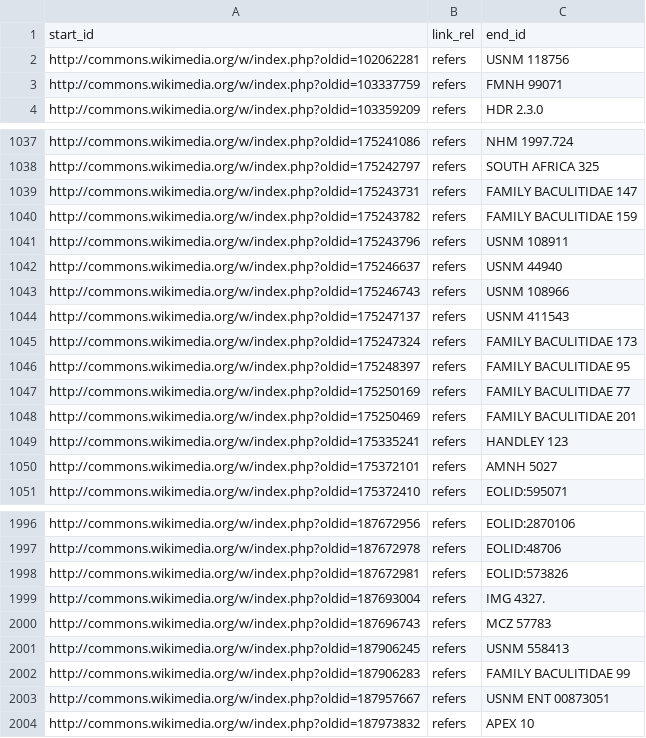
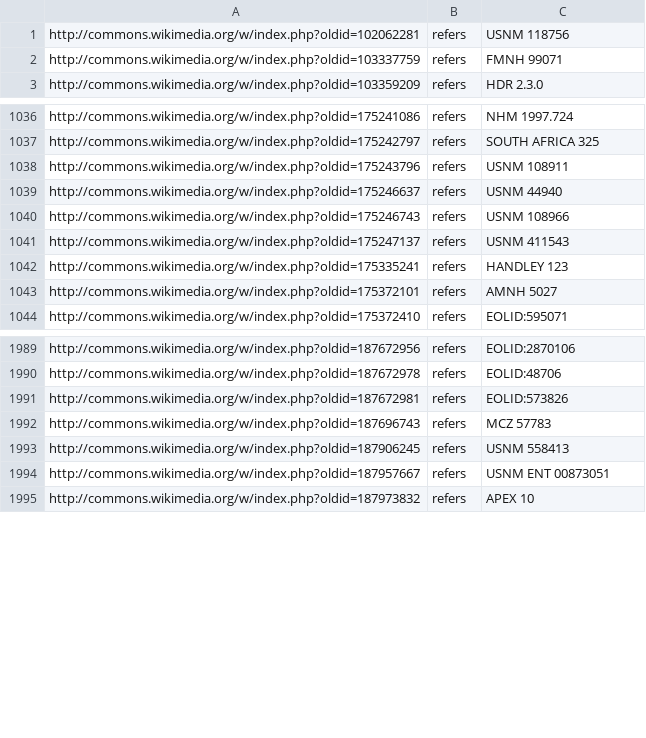
Before and after one commit to jhpoelen/id-link-template, a CSV file: autogenerated_id_links.csv, drawn as a sheet; only a part is shown, gaps mark what is left out.

```diff
--- a/autogenerated_id_links.csv
+++ b/autogenerated_id_links.csv
@@ -1,2 +1 @@
-start_id,link_rel,end_id
 http://commons.wikimedia.org/w/index.php?oldid=102062281,refers,USNM 118756
@@ -1038,4 +1037,2 @@ http://commons.wikimedia.org/w/index.php?oldid=175241086,refers,NHM 1997.724
 http://commons.wikimedia.org/w/index.php?oldid=175242797,refers,SOUTH AFRICA 325
-http://commons.wikimedia.org/w/index.php?oldid=175243731,refers,FAMILY BACULITIDAE 147
-http://commons.wikimedia.org/w/index.php?oldid=175243782,refers,FAMILY BACULITIDAE 159
 http://commons.wikimedia.org/w/index.php?oldid=175243796,refers,USNM 108911
@@ -1044,6 +1041,2 @@ http://commons.wikimedia.org/w/index.php?oldid=175246743,refers,USNM 108966
 http://commons.wikimedia.org/w/index.php?oldid=175247137,refers,USNM 411543
-http://commons.wikimedia.org/w/index.php?oldid=175247324,refers,FAMILY BACULITIDAE 173
-http://commons.wikimedia.org/w/index.php?oldid=175248397,refers,FAMILY BACULITIDAE 95
-http://commons.wikimedia.org/w/index.php?oldid=175250169,refers,FAMILY BACULITIDAE 77
-http://commons.wikimedia.org/w/index.php?oldid=175250469,refers,FAMILY BACULITIDAE 201
 http://commons.wikimedia.org/w/index.php?oldid=175335241,refers,HANDLEY 123
@@ -1998,6 +1991,4 @@ http://commons.wikimedia.org/w/index.php?oldid=187672978,refers,EOLID:48706
 http://commons.wikimedia.org/w/index.php?oldid=187672981,refers,EOLID:573826
-http://commons.wikimedia.org/w/index.php?oldid=187693004,refers,IMG 4327.
 http://commons.wikimedia.org/w/index.php?oldid=187696743,refers,MCZ 57783
 http://commons.wikimedia.org/w/index.php?oldid=187906245,refers,USNM 558413
-http://commons.wikimedia.org/w/index.php?oldid=187906283,refers,FAMILY BACULITIDAE 99
 http://commons.wikimedia.org/w/index.php?oldid=187957667,refers,USNM ENT 00873051
```
Also changed, not shown: mediawiki/2016feb19_draft.csv.
